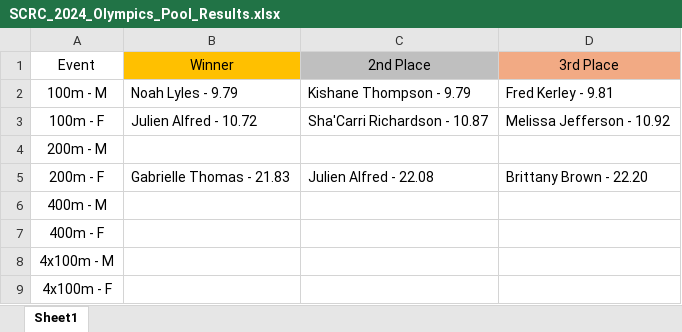
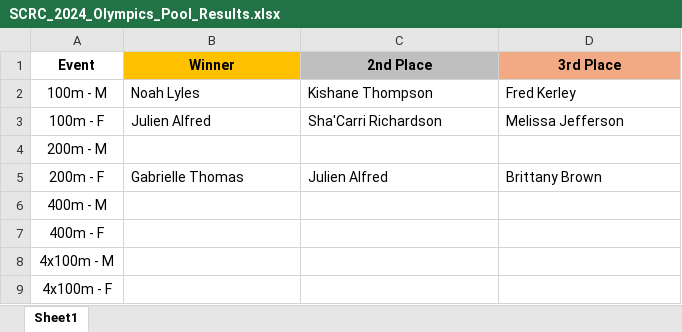
Before and after one commit to PulseDynamics/scrc_2024_olympics, an Excel workbook: SCRC_2024_Olympics_Pool_Results.xlsx, sheet Sheet1, drawn as a sheet; values as stored, in another font and other column widths than the file's, no borders; the diff names each change by its address in the sheet, - before the commit and + after, or states it on an @@ line.

```diff
--- a/SCRC_2024_Olympics_Pool_Results.xlsx (sheet Sheet1)
+++ b/SCRC_2024_Olympics_Pool_Results.xlsx (sheet Sheet1)
-A1:D1 bold: off
+A1:D1 bold: on
-B2 (Winner): Noah Lyles - 9.79
+B2 (Winner): Noah Lyles
-C2 (2nd Place): Kishane Thompson - 9.79
+C2 (2nd Place): Kishane Thompson
-D2 (3rd Place): Fred Kerley - 9.81
+D2 (3rd Place): Fred Kerley
-B3 (Winner): Julien Alfred - 10.72
+B3 (Winner): Julien Alfred
-C3 (2nd Place): Sha'Carri Richardson - 10.87
+C3 (2nd Place): Sha'Carri Richardson
-D3 (3rd Place): Melissa Jefferson - 10.92
+D3 (3rd Place): Melissa Jefferson
-B5 (Winner): Gabrielle Thomas - 21.83
+B5 (Winner): Gabrielle Thomas
-C5 (2nd Place): Julien Alfred - 22.08
+C5 (2nd Place): Julien Alfred
-D5 (3rd Place): Brittany Brown - 22.20
+D5 (3rd Place): Brittany Brown
```
Also changed, not shown: 1 other file.
